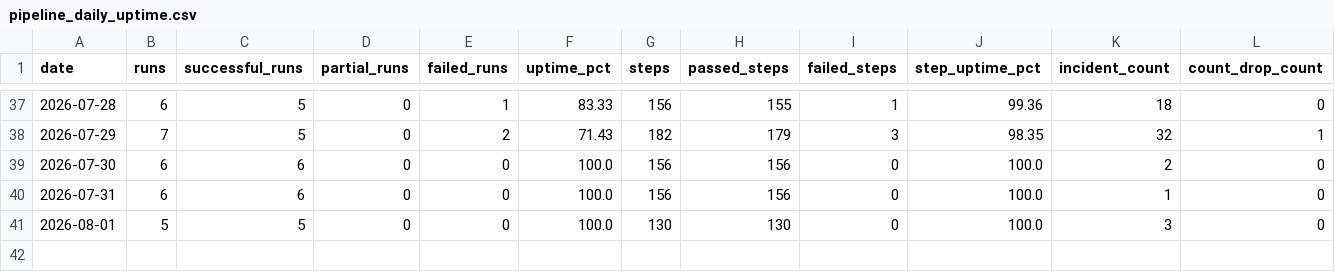
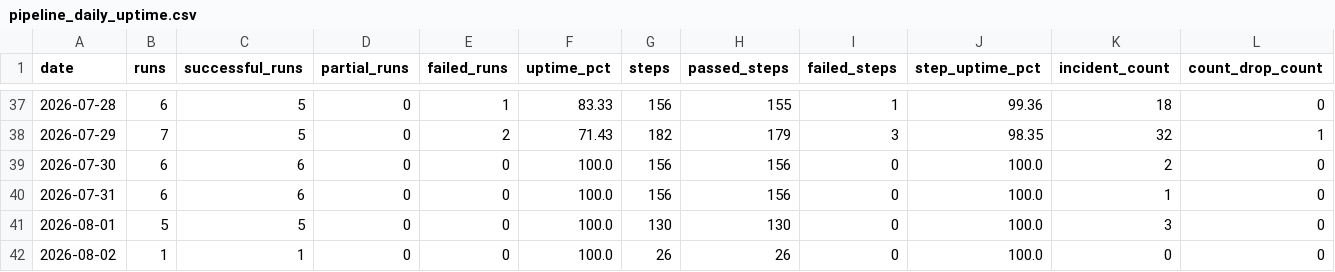
Before and after one commit to MikeWooCerna/Pac-Biz, a CSV file: pipeline_daily_uptime.csv, drawn as a sheet; only a part is shown, gaps mark what is left out; rows hold the shown columns only; the diff names each change by its address in the sheet, - before the commit and + after, or states it on an @@ line.

```diff
--- a/pipeline_daily_uptime.csv
+++ b/pipeline_daily_uptime.csv
+row 42: 2026-08-02 | 1 | 1 | 0 | 0 | 100.0 | 26 | 26 | 0 | 100.0 | 0 | 0
```
Also changed, not shown: pipeline_step_history.csv, 2 other files.
